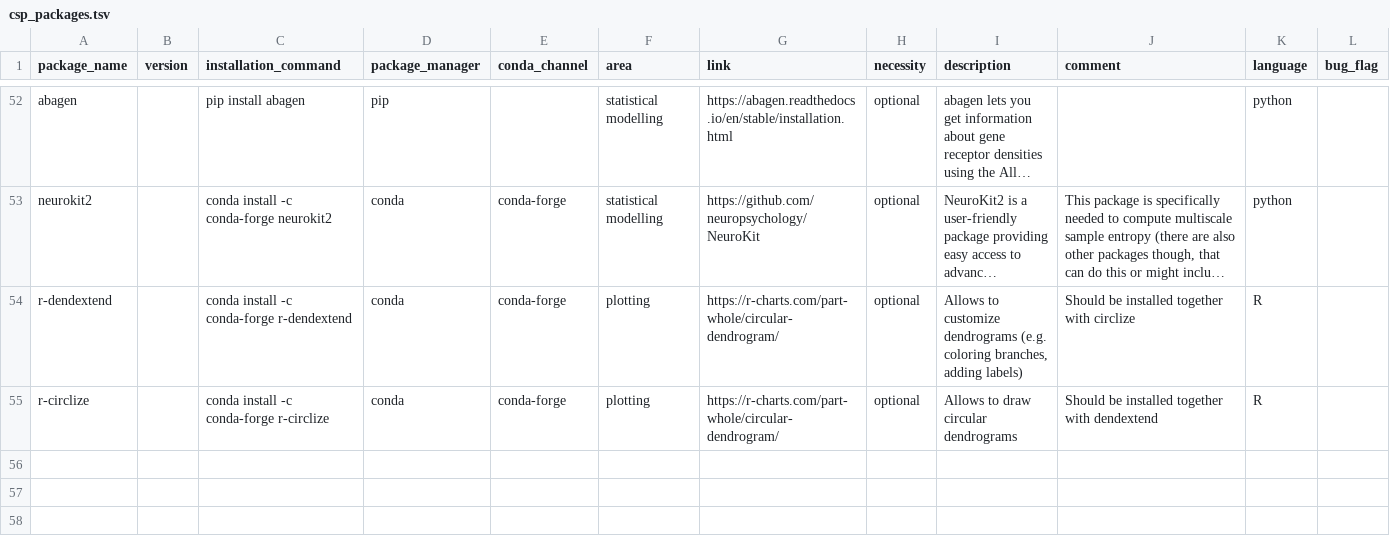
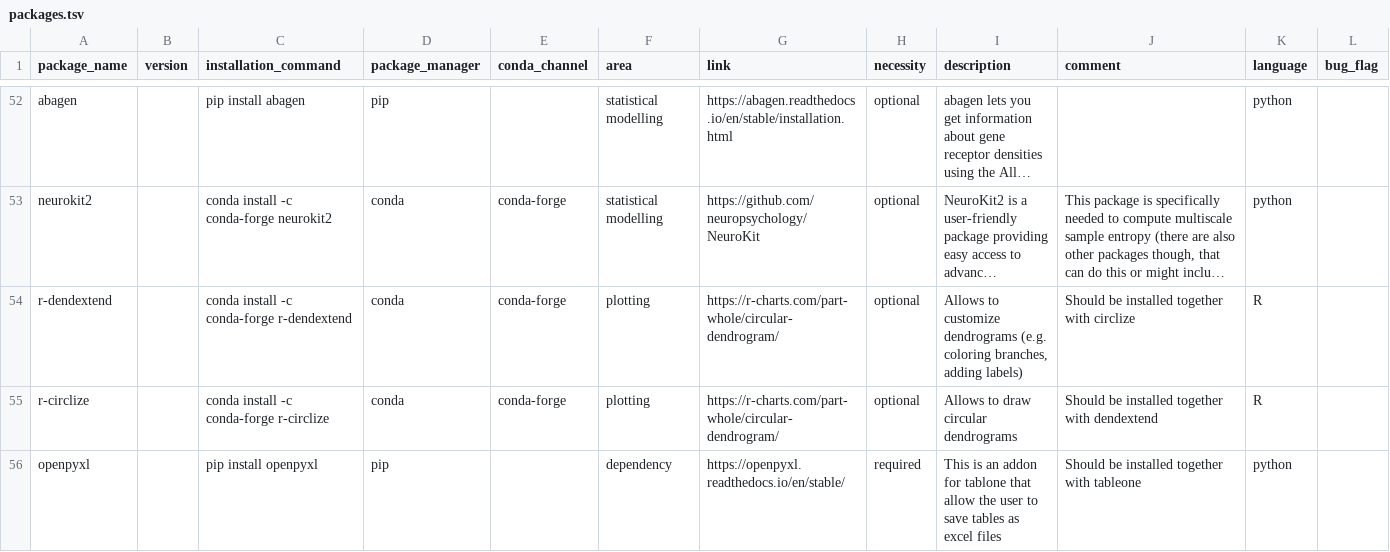
Before and after one commit to JohannesWiesner/tcy, a TSV file: packages.tsv (was csp_packages.tsv), drawn as a sheet; only a part is shown, gaps mark what is left out; long unchanged cells end in ….

Commit message:
Closes #9, closes #22, closes #23. Updated README. Changed name of the repository into tcy

```diff
--- a/csp_packages.tsv
+++ b/packages.tsv
@@ -55 +55,2 @@ r-dendextend		conda install -c conda-forge r-dendextend	conda	conda-forge	plotti
 r-circlize		conda install -c conda-forge r-circlize	conda	conda-forge	plotting	https://r-charts.com/part-whole/circular-dendrogram/	optional	Allows to draw circular dendrograms	Should be installed together with dendextend	R	
+openpyxl		pip install openpyxl	pip		dependency	https://openpyxl.readthedocs.io/en/stable/	required	This is an addon for tablone that allow the user to save tables as excel files	Should be installed together with tableone	python	
```
Also changed, not shown: 7 other files.
